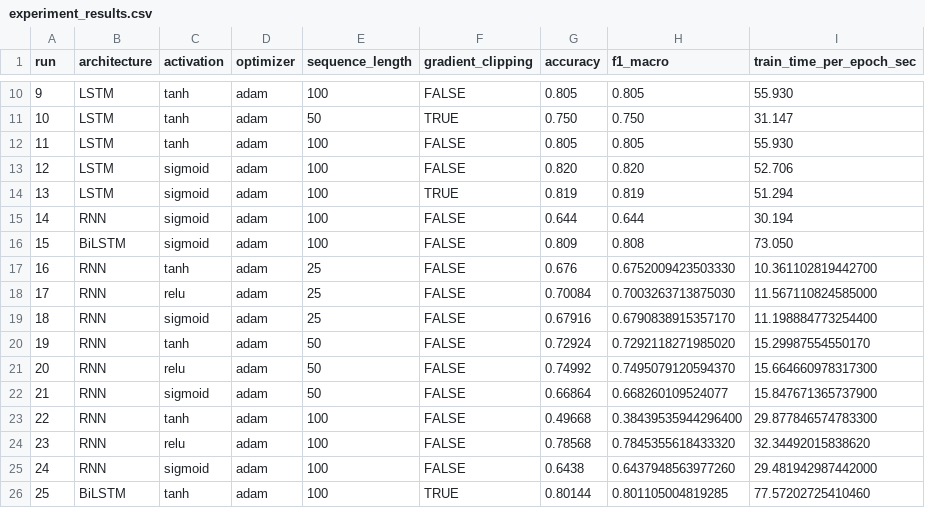
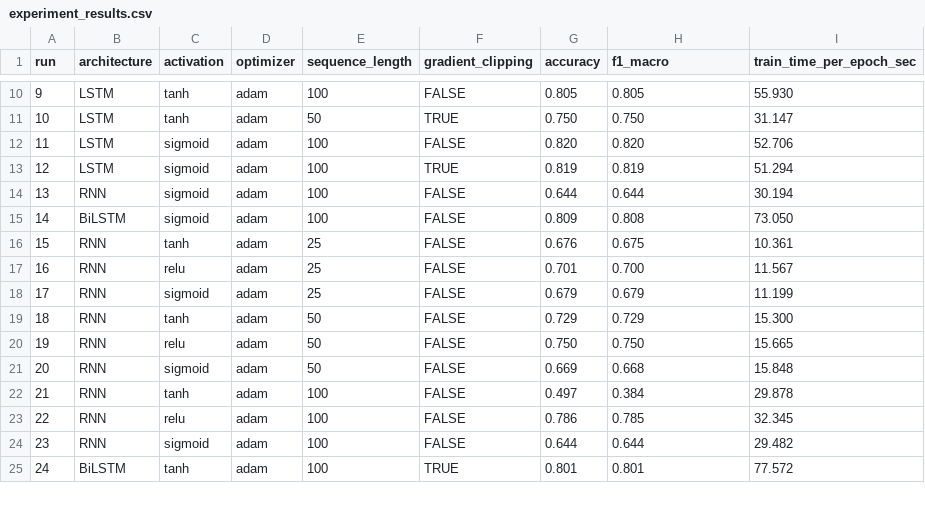
Before and after one commit to vsabhnan/RNN, a CSV file: results/experiment_results.csv, drawn as a sheet; only a part is shown, gaps mark what is left out; removed rows and columns are numbered as before the commit, all else as after; the diff covers the shown part only; the diff names each change by its address in the sheet, - before the commit and + after, or states it on an @@ line.

Commit message:
Add files via upload

```diff
--- a/results/experiment_results.csv
+++ b/results/experiment_results.csv
-row 12: 11 | LSTM | tanh | adam | 100 | FALSE | 0.805 | 0.805 | 55.930
@@ column A (run) renumbered from row 12 down @@
-H16 (f1_macro): 0.6752009423503330
+H16 (f1_macro): 0.675
-I16 (train_time_per_epoch_sec): 10.361102819442700
+I16 (train_time_per_epoch_sec): 10.361
-G17 (accuracy): 0.70084
+G17 (accuracy): 0.701
-H17 (f1_macro): 0.7003263713875030
+H17 (f1_macro): 0.700
-I17 (train_time_per_epoch_sec): 11.567110824585000
+I17 (train_time_per_epoch_sec): 11.567
-G18 (accuracy): 0.67916
+G18 (accuracy): 0.679
-H18 (f1_macro): 0.6790838915357170
+H18 (f1_macro): 0.679
-I18 (train_time_per_epoch_sec): 11.198884773254400
+I18 (train_time_per_epoch_sec): 11.199
-G19 (accuracy): 0.72924
+G19 (accuracy): 0.729
-H19 (f1_macro): 0.7292118271985020
+H19 (f1_macro): 0.729
-I19 (train_time_per_epoch_sec): 15.29987554550170
+I19 (train_time_per_epoch_sec): 15.300
-G20 (accuracy): 0.74992
+G20 (accuracy): 0.750
-H20 (f1_macro): 0.7495079120594370
+H20 (f1_macro): 0.750
-I20 (train_time_per_epoch_sec): 15.664660978317300
+I20 (train_time_per_epoch_sec): 15.665
-G21 (accuracy): 0.66864
+G21 (accuracy): 0.669
-H21 (f1_macro): 0.668260109524077
+H21 (f1_macro): 0.668
-I21 (train_time_per_epoch_sec): 15.847671365737900
+I21 (train_time_per_epoch_sec): 15.848
-G22 (accuracy): 0.49668
+G22 (accuracy): 0.497
-H22 (f1_macro): 0.38439535944296400
+H22 (f1_macro): 0.384
-I22 (train_time_per_epoch_sec): 29.877846574783300
+I22 (train_time_per_epoch_sec): 29.878
-G23 (accuracy): 0.78568
+G23 (accuracy): 0.786
-H23 (f1_macro): 0.7845355618433320
+H23 (f1_macro): 0.785
-I23 (train_time_per_epoch_sec): 32.34492015838620
+I23 (train_time_per_epoch_sec): 32.345
-G24 (accuracy): 0.6438
+G24 (accuracy): 0.644
-H24 (f1_macro): 0.6437948563977260
+H24 (f1_macro): 0.644
-I24 (train_time_per_epoch_sec): 29.481942987442000
+I24 (train_time_per_epoch_sec): 29.482
-G25 (accuracy): 0.80144
+G25 (accuracy): 0.801
-H25 (f1_macro): 0.801105004819285
+H25 (f1_macro): 0.801
-I25 (train_time_per_epoch_sec): 77.57202725410460
+I25 (train_time_per_epoch_sec): 77.572
```
Also changed, not shown: 9 edited cells elsewhere in this file.
